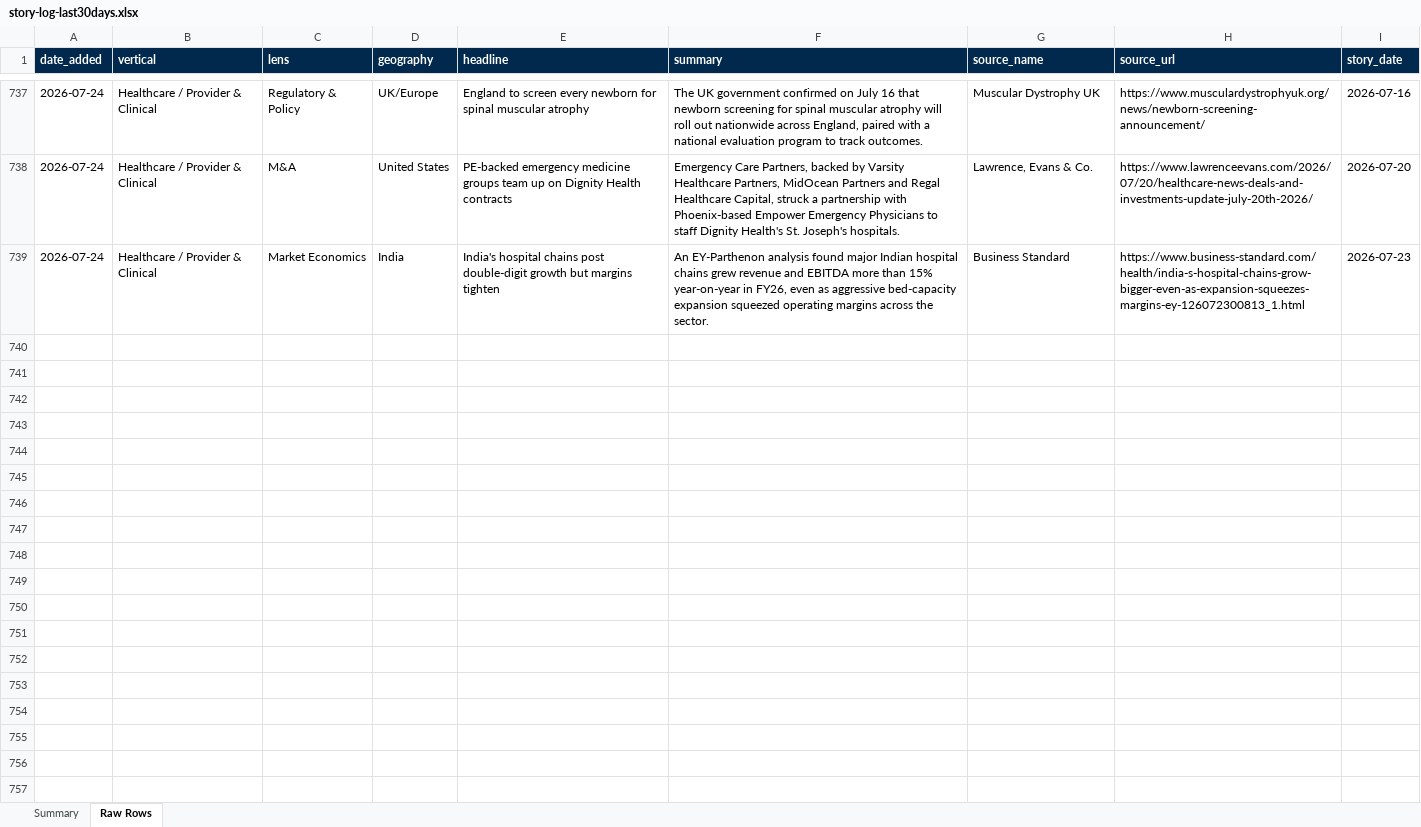
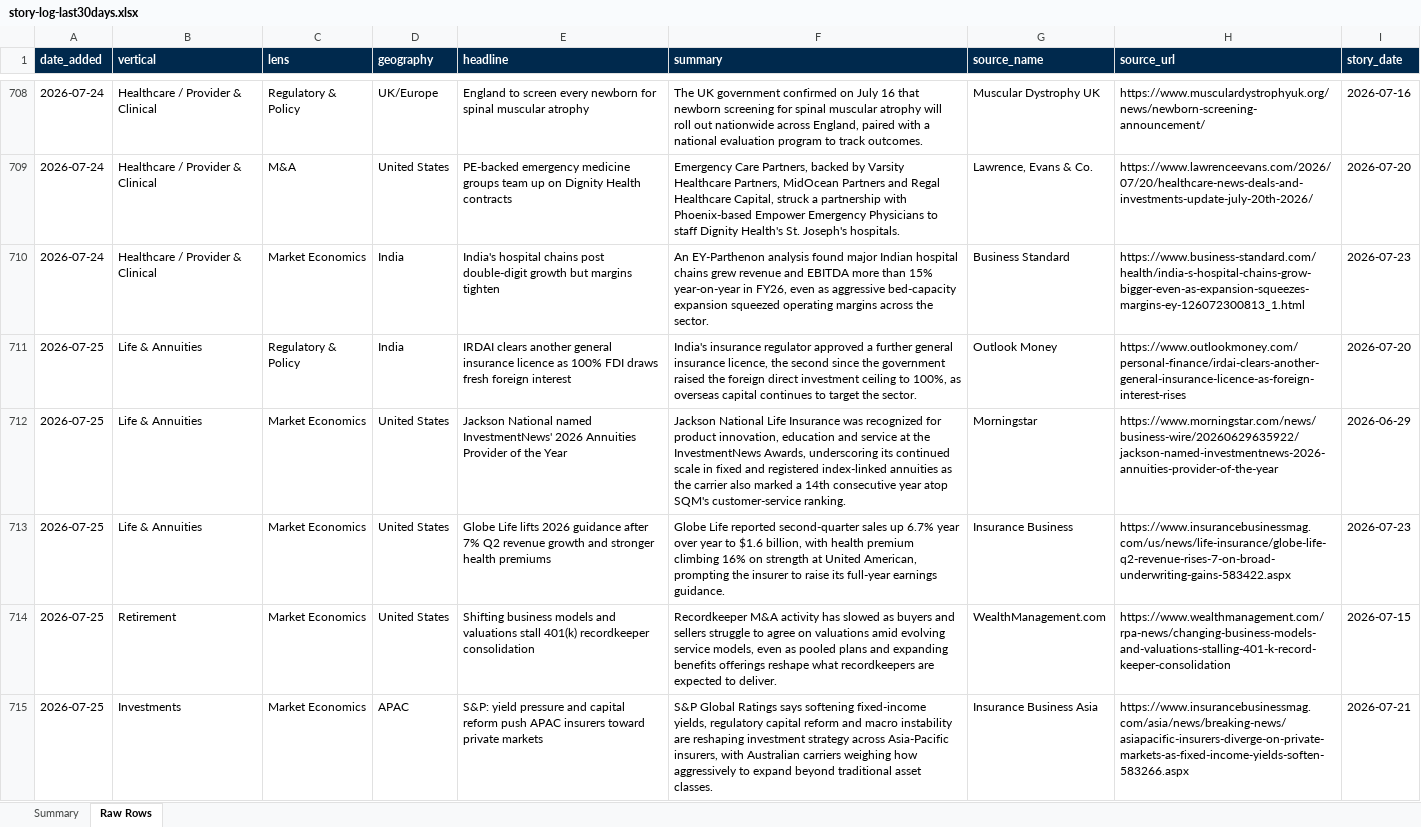
Before and after one commit to dsivakumar81/DailyIndustryBrief, an Excel workbook: cockpit-data/story-log-last30days.xlsx, sheet Raw Rows, drawn as a sheet; only a part is shown, gaps mark what is left out; values as stored, in another font and other column widths than the file's, no borders; the diff covers the shown part only; the diff names each change by its address in the sheet, - before the commit and + after, or states it on an @@ line.

```diff
--- a/cockpit-data/story-log-last30days.xlsx (sheet Raw Rows)
+++ b/cockpit-data/story-log-last30days.xlsx (sheet Raw Rows)
+row 711: 2026-07-25 | Life & Annuities | Regulatory & Policy | India | IRDAI clears another general insurance licence as 100% FDI draws fresh foreign interest | India's insurance regulator approved a further general insurance licence, the second since the government raised the foreign direct investment ceiling to 100%, as overseas capital continues to target the sector. | Outlook Money | https://www.outlookmoney.com/personal-finance/irdai-clears-another-general-insurance-licence-as-foreign-interest-rises | 2026-07-20
+row 712: 2026-07-25 | Life & Annuities | Market Economics | United States | Jackson National named InvestmentNews' 2026 Annuities Provider of the Year | Jackson National Life Insurance was recognized for product innovation, education and service at the InvestmentNews Awards, underscoring its continued scale in fixed and registered index-linked annuities as the carrier also marked a 14th consecutive year atop SQM's customer-service ranking. | Morningstar | https://www.morningstar.com/news/business-wire/20260629635922/jackson-named-investmentnews-2026-annuities-provider-of-the-year | 2026-06-29
+row 713: 2026-07-25 | Life & Annuities | Market Economics | United States | Globe Life lifts 2026 guidance after 7% Q2 revenue growth and stronger health premiums | Globe Life reported second-quarter sales up 6.7% year over year to $1.6 billion, with health premium climbing 16% on strength at United American, prompting the insurer to raise its full-year earnings guidance. | Insurance Business | https://www.insurancebusinessmag.com/us/news/life-insurance/globe-life-q2-revenue-rises-7-on-broad-underwriting-gains-583422.aspx | 2026-07-23
+row 714: 2026-07-25 | Retirement | Market Economics | United States | Shifting business models and valuations stall 401(k) recordkeeper consolidation | Recordkeeper M&A activity has slowed as buyers and sellers struggle to agree on valuations amid evolving service models, even as pooled plans and expanding benefits offerings reshape what recordkeepers are expected to deliver. | WealthManagement.com | https://www.wealthmanagement.com/rpa-news/changing-business-models-and-valuations-stalling-401-k-record-keeper-consolidation | 2026-07-15
+row 715: 2026-07-25 | Investments | Market Economics | APAC | S&P: yield pressure and capital reform push APAC insurers toward private markets | S&P Global Ratings says softening fixed-income yields, regulatory capital reform and macro instability are reshaping investment strategy across Asia-Pacific insurers, with Australian carriers weighing how aggressively to expand beyond traditional asset classes. | Insurance Business Asia | https://www.insurancebusinessmag.com/asia/news/breaking-news/asiapacific-insurers-diverge-on-private-markets-as-fixed-income-yields-soften-583266.aspx | 2026-07-21
```
Also changed, not shown: 113 added rows and 29 removed rows elsewhere in this sheet, sheet Summary, 9 other files.
